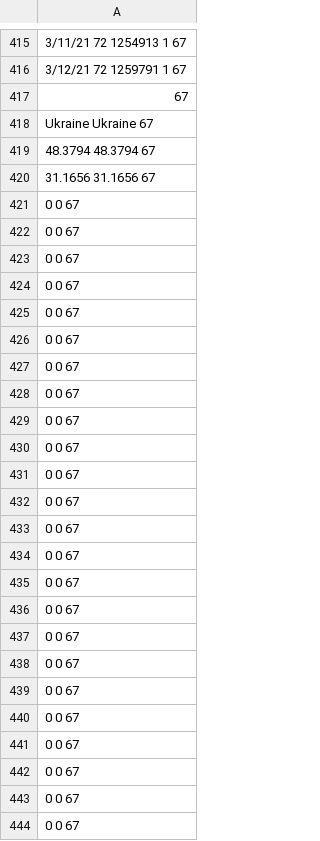
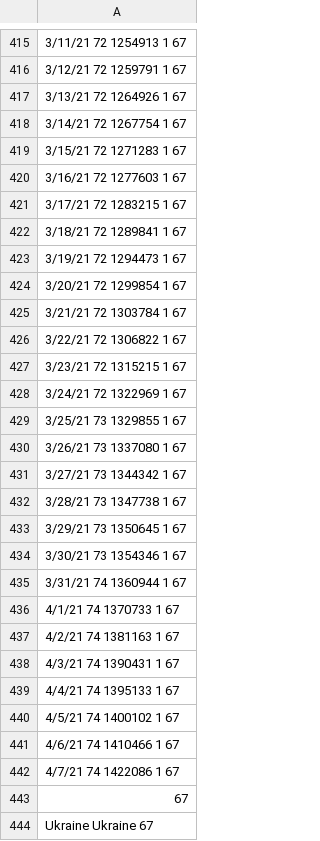
Before and after one commit to steview2000/COVID-19-plots, a CSV file: data/uk.csv, drawn as a sheet; only a part is shown, gaps mark what is left out; the shorter side is filled out with more unchanged rows; the diff covers the shown part only.

```diff
--- a/data/uk.csv
+++ b/data/uk.csv
@@ -416,2 +416,28 @@
 3/12/21 72 1259791 1 67
+3/13/21 72 1264926 1 67
+3/14/21 72 1267754 1 67
+3/15/21 72 1271283 1 67
+3/16/21 72 1277603 1 67
+3/17/21 72 1283215 1 67
+3/18/21 72 1289841 1 67
+3/19/21 72 1294473 1 67
+3/20/21 72 1299854 1 67
+3/21/21 72 1303784 1 67
+3/22/21 72 1306822 1 67
+3/23/21 72 1315215 1 67
+3/24/21 72 1322969 1 67
+3/25/21 73 1329855 1 67
+3/26/21 73 1337080 1 67
+3/27/21 73 1344342 1 67
+3/28/21 73 1347738 1 67
+3/29/21 73 1350645 1 67
+3/30/21 73 1354346 1 67
+3/31/21 74 1360944 1 67
+4/1/21 74 1370733 1 67
+4/2/21 74 1381163 1 67
+4/3/21 74 1390431 1 67
+4/4/21 74 1395133 1 67
+4/5/21 74 1400102 1 67
+4/6/21 74 1410466 1 67
+4/7/21 74 1422086 1 67
     67
```
Also changed, not shown: 26 added rows elsewhere in this file, data/france.csv, data/germany.csv, 14 other files.
